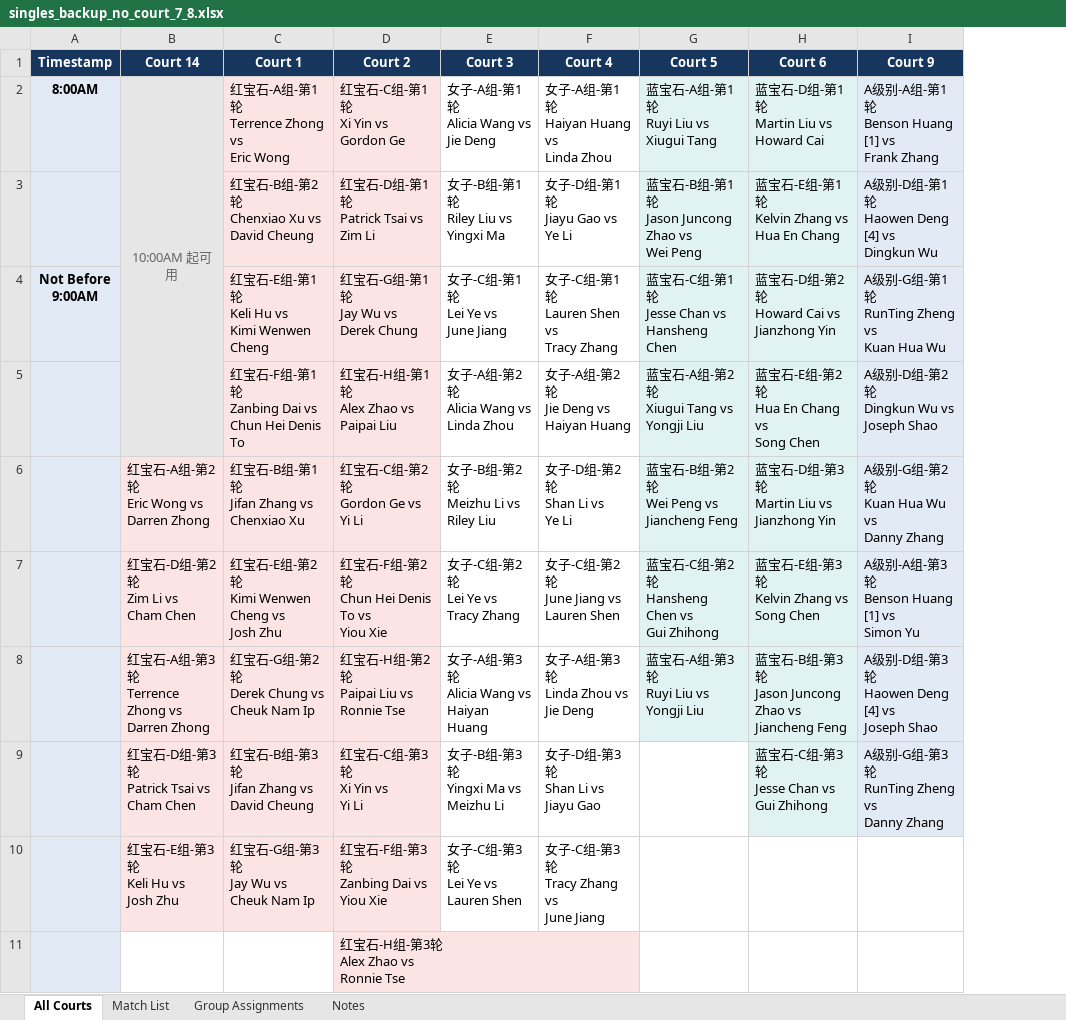
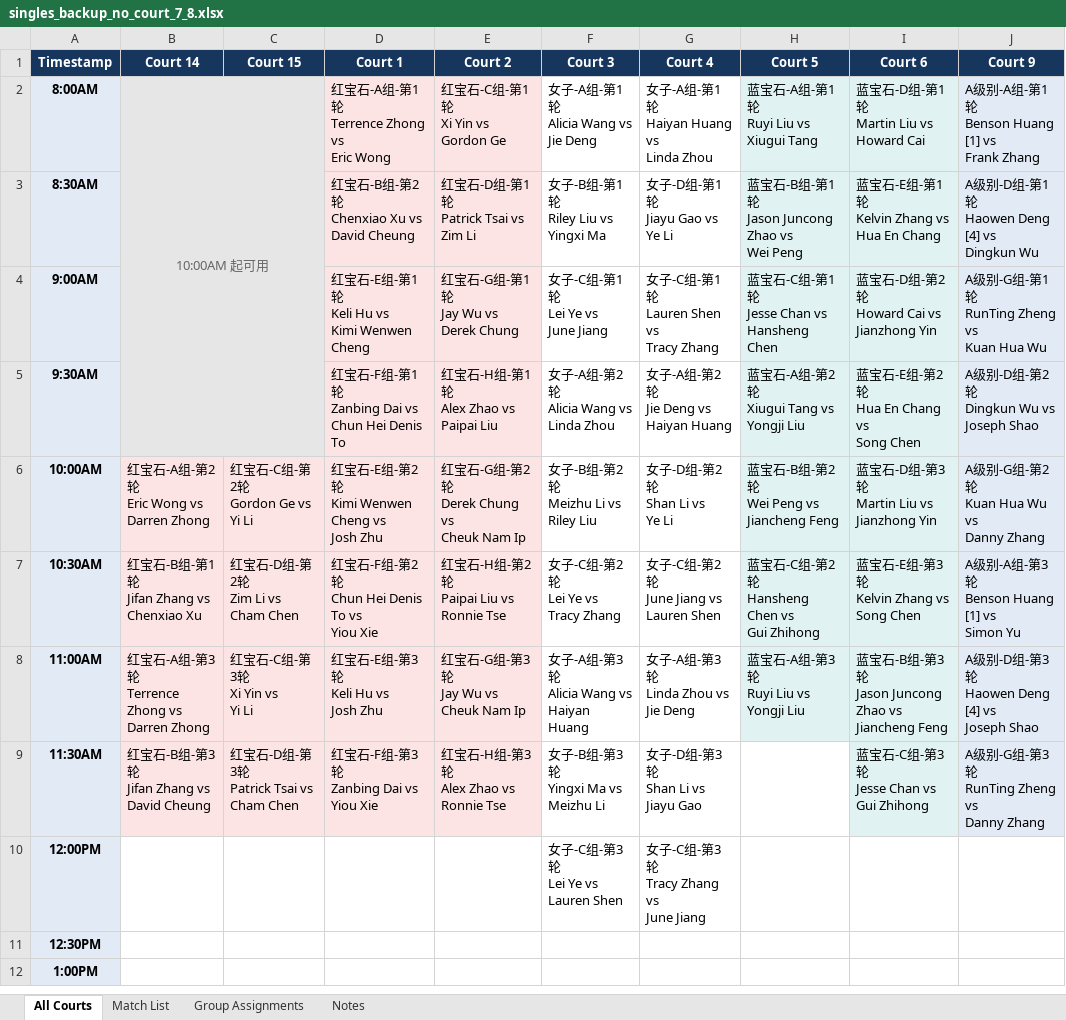
Before and after one commit to tennis4acta/tennis4acta.github.io, an Excel workbook: make_draw/2026/111115/singles_backup_no_court_7_8.xlsx, sheet All Courts, drawn as a sheet; only a part is shown; values as stored, in another font and other column widths than the file's, no borders; removed rows and columns are numbered as before the commit, all else as after; rows hold the shown columns only; ↵ is a line break in a cell; the diff names each change by its address in the sheet, - before the commit and + after, or states it on an @@ line.

Commit message:
add court 15

```diff
--- a/make_draw/2026/111115/singles_backup_no_court_7_8.xlsx (sheet All Courts)
+++ b/make_draw/2026/111115/singles_backup_no_court_7_8.xlsx (sheet All Courts)
+column C (Court 15), rows 6-9: 红宝石-C组-第2轮 ↵ Gordon Ge vs ↵ Yi Li | 红宝石-D组-第2轮 ↵ Zim Li vs ↵ Cham Chen | 红宝石-C组-第3轮 ↵ Xi Yin vs ↵ Yi Li | 红宝石-D组-第3轮 ↵ Patrick Tsai vs ↵ Cham Chen
-A3 (Timestamp): (empty)
+A3 (Timestamp): 8:30AM
-A4 (Timestamp): Not Before ↵ 9:00AM
+A4 (Timestamp): 9:00AM
-A5 (Timestamp): (empty)
+A5 (Timestamp): 9:30AM
-A6 (Timestamp): (empty)
+A6 (Timestamp): 10:00AM
-D6 (Court 1): 红宝石-B组-第1轮 ↵ Jifan Zhang vs ↵ Chenxiao Xu
+D6 (Court 1): 红宝石-E组-第2轮 ↵ Kimi Wenwen Cheng vs ↵ Josh Zhu
-E6 (Court 2): 红宝石-C组-第2轮 ↵ Gordon Ge vs ↵ Yi Li
+E6 (Court 2): 红宝石-G组-第2轮 ↵ Derek Chung vs ↵ Cheuk Nam Ip
-A7 (Timestamp): (empty)
+A7 (Timestamp): 10:30AM
-B7 (Court 14): 红宝石-D组-第2轮 ↵ Zim Li vs ↵ Cham Chen
+B7 (Court 14): 红宝石-B组-第1轮 ↵ Jifan Zhang vs ↵ Chenxiao Xu
-D7 (Court 1): 红宝石-E组-第2轮 ↵ Kimi Wenwen Cheng vs ↵ Josh Zhu
+D7 (Court 1): 红宝石-F组-第2轮 ↵ Chun Hei Denis To vs ↵ Yiou Xie
-E7 (Court 2): 红宝石-F组-第2轮 ↵ Chun Hei Denis To vs ↵ Yiou Xie
+E7 (Court 2): 红宝石-H组-第2轮 ↵ Paipai Liu vs ↵ Ronnie Tse
-A8 (Timestamp): (empty)
+A8 (Timestamp): 11:00AM
-D8 (Court 1): 红宝石-G组-第2轮 ↵ Derek Chung vs ↵ Cheuk Nam Ip
+D8 (Court 1): 红宝石-E组-第3轮 ↵ Keli Hu vs ↵ Josh Zhu
-E8 (Court 2): 红宝石-H组-第2轮 ↵ Paipai Liu vs ↵ Ronnie Tse
+E8 (Court 2): 红宝石-G组-第3轮 ↵ Jay Wu vs ↵ Cheuk Nam Ip
-A9 (Timestamp): (empty)
+A9 (Timestamp): 11:30AM
-B9 (Court 14): 红宝石-D组-第3轮 ↵ Patrick Tsai vs ↵ Cham Chen
+B9 (Court 14): 红宝石-B组-第3轮 ↵ Jifan Zhang vs ↵ David Cheung
-D9 (Court 1): 红宝石-B组-第3轮 ↵ Jifan Zhang vs ↵ David Cheung
+D9 (Court 1): 红宝石-F组-第3轮 ↵ Zanbing Dai vs ↵ Yiou Xie
-E9 (Court 2): 红宝石-C组-第3轮 ↵ Xi Yin vs ↵ Yi Li
+E9 (Court 2): 红宝石-H组-第3轮 ↵ Alex Zhao vs ↵ Ronnie Tse
-A10 (Timestamp): (empty)
+A10 (Timestamp): 12:00PM
-B10 (Court 14): 红宝石-E组-第3轮 ↵ Keli Hu vs ↵ Josh Zhu
+B10 (Court 14): (empty)
-B10 fill: #FCE4E4
+B10 fill: none
-D10 (Court 1): 红宝石-G组-第3轮 ↵ Jay Wu vs ↵ Cheuk Nam Ip
+D10 (Court 1): (empty)
-D10:E10 fill: #FCE4E4
+D10:E10 fill: none
-E10 (Court 2): 红宝石-F组-第3轮 ↵ Zanbing Dai vs ↵ Yiou Xie
+E10 (Court 2): (empty)
-row 11:  |  |  | 红宝石-H组-第3轮 ↵ Alex Zhao vs ↵ Ronnie Tse
+row 11: 12:30PM
+row 12: 1:00PM
```
Also changed, not shown: sheet Match List, sheet Notes, sheet Group Assignments, 5 other files.
